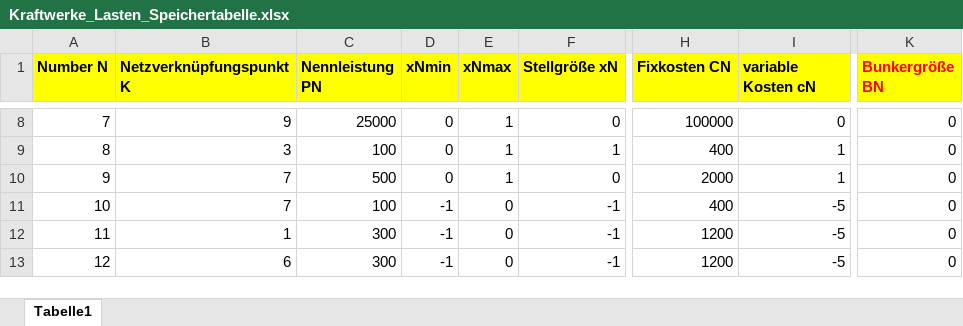
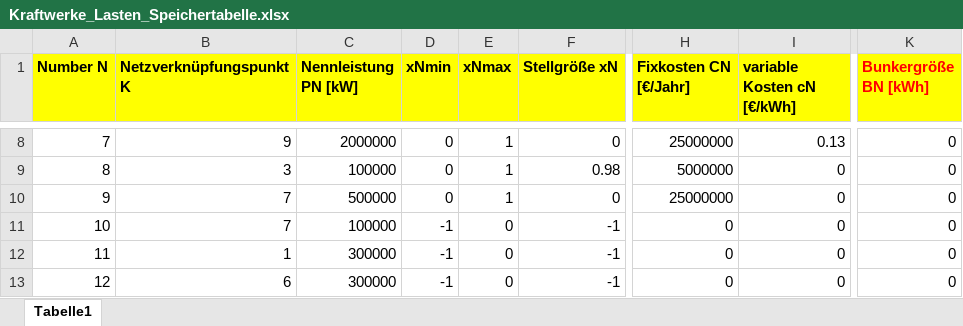
Before and after one commit to LPKNetz/netzoptimierung, an Excel workbook: data/Kraftwerke_Lasten_Speichertabelle.xlsx, sheet Tabelle1, drawn as a sheet; only a part is shown, gaps mark what is left out; values as stored, in another font and other column widths than the file's, no borders; the diff covers the shown part only; the diff names each change by its address in the sheet, - before the commit and + after, or states it on an @@ line.

Commit message:
Kostenfunktionen entworfen, Abbruch der Berechnung bei nicht regelbarem Netz.

```diff
--- a/data/Kraftwerke_Lasten_Speichertabelle.xlsx (sheet Tabelle1)
+++ b/data/Kraftwerke_Lasten_Speichertabelle.xlsx (sheet Tabelle1)
-C1: Nennleistung PN
+C1: Nennleistung PN [kW]
-H1: Fixkosten CN
+H1: Fixkosten CN [€/Jahr]
-I1: variable Kosten cN
+I1: variable Kosten cN [€/kWh]
-K1: Bunkergröße BN
+K1: Bunkergröße BN [kWh]
-C8 (Nennleistung PN [kW]): 25000
+C8 (Nennleistung PN [kW]): 2000000
-H8 (Fixkosten CN [€/Jahr]): 100000
+H8 (Fixkosten CN [€/Jahr]): 25000000
-I8 (variable Kosten cN [€/kWh]): 0
+I8 (variable Kosten cN [€/kWh]): 0.13
-C9 (Nennleistung PN [kW]): 100
+C9 (Nennleistung PN [kW]): 100000
-F9 (Stellgröße xN): 1
+F9 (Stellgröße xN): 0.98
-H9 (Fixkosten CN [€/Jahr]): 400
+H9 (Fixkosten CN [€/Jahr]): 5000000
-I9:I10 (variable Kosten cN [€/kWh]): 1
+I9:I10 (variable Kosten cN [€/kWh]): 0
-C10 (Nennleistung PN [kW]): 500
+C10 (Nennleistung PN [kW]): 500000
-H10 (Fixkosten CN [€/Jahr]): 2000
+H10 (Fixkosten CN [€/Jahr]): 25000000
-C11 (Nennleistung PN [kW]): 100
+C11 (Nennleistung PN [kW]): 100000
-H11 (Fixkosten CN [€/Jahr]): 400
+H11 (Fixkosten CN [€/Jahr]): 0
-I11:I13 (variable Kosten cN [€/kWh]): -5
+I11:I13 (variable Kosten cN [€/kWh]): 0
-C12:C13 (Nennleistung PN [kW]): 300
+C12:C13 (Nennleistung PN [kW]): 300000
-H12:H13 (Fixkosten CN [€/Jahr]): 1200
+H12:H13 (Fixkosten CN [€/Jahr]): 0
```
Also changed, not shown: 30 edited cells elsewhere in this sheet, data/Leitungstabelle.xlsx, 4 other files.
